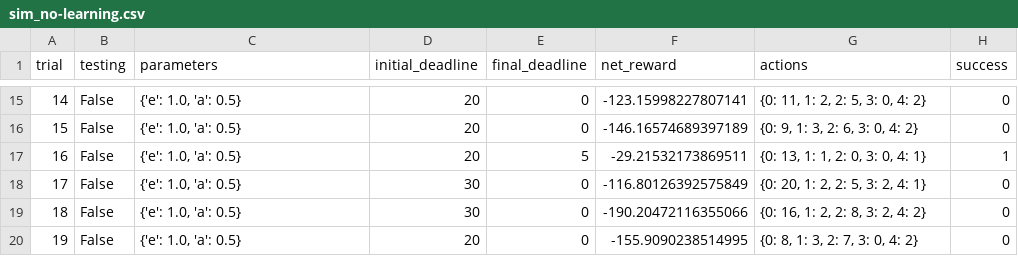
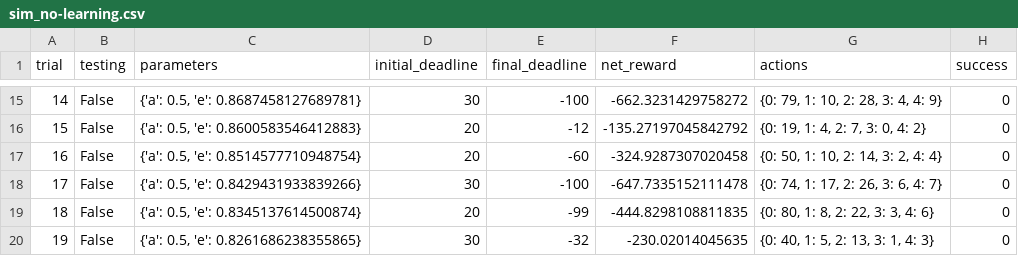
Before and after one commit to JotaSe/MLND, a CSV file: smartcab/logs/sim_no-learning.csv, drawn as a sheet; only a part is shown, gaps mark what is left out; the diff covers the shown part only.

```diff
--- a/smartcab/logs/sim_no-learning.csv
+++ b/smartcab/logs/sim_no-learning.csv
@@ -15,6 +15,6 @@ trial,testing,parameters,initial_deadline,final_deadline,net_reward,actions,succ
-14,False,"{'e': 1.0, 'a': 0.5}",20,0,-123.15998227807141,"{0: 11, 1: 2, 2: 5, 3: 0, 4: 2}",0
-15,False,"{'e': 1.0, 'a': 0.5}",20,0,-146.16574689397189,"{0: 9, 1: 3, 2: 6, 3: 0, 4: 2}",0
-16,False,"{'e': 1.0, 'a': 0.5}",20,5,-29.21532173869511,"{0: 13, 1: 1, 2: 0, 3: 0, 4: 1}",1
-17,False,"{'e': 1.0, 'a': 0.5}",30,0,-116.80126392575849,"{0: 20, 1: 2, 2: 5, 3: 2, 4: 1}",0
-18,False,"{'e': 1.0, 'a': 0.5}",30,0,-190.20472116355066,"{0: 16, 1: 2, 2: 8, 3: 2, 4: 2}",0
-19,False,"{'e': 1.0, 'a': 0.5}",20,0,-155.9090238514995,"{0: 8, 1: 3, 2: 7, 3: 0, 4: 2}",0
+14,False,"{'a': 0.5, 'e': 0.8687458127689781}",30,-100,-662.3231429758272,"{0: 79, 1: 10, 2: 28, 3: 4, 4: 9}",0
+15,False,"{'a': 0.5, 'e': 0.8600583546412883}",20,-12,-135.27197045842792,"{0: 19, 1: 4, 2: 7, 3: 0, 4: 2}",0
+16,False,"{'a': 0.5, 'e': 0.8514577710948754}",20,-60,-324.9287307020458,"{0: 50, 1: 10, 2: 14, 3: 2, 4: 4}",0
+17,False,"{'a': 0.5, 'e': 0.8429431933839266}",30,-100,-647.7335152111478,"{0: 74, 1: 17, 2: 26, 3: 6, 4: 7}",0
+18,False,"{'a': 0.5, 'e': 0.8345137614500874}",20,-99,-444.8298108811835,"{0: 80, 1: 8, 2: 22, 3: 3, 4: 6}",0
+19,False,"{'a': 0.5, 'e': 0.8261686238355865}",30,-32,-230.02014045635,"{0: 40, 1: 5, 2: 13, 3: 1, 4: 3}",0
```
Also changed, not shown: 113 edited cells elsewhere in this file, smartcab/logs/sim_default-learning.csv, 7 other files.
